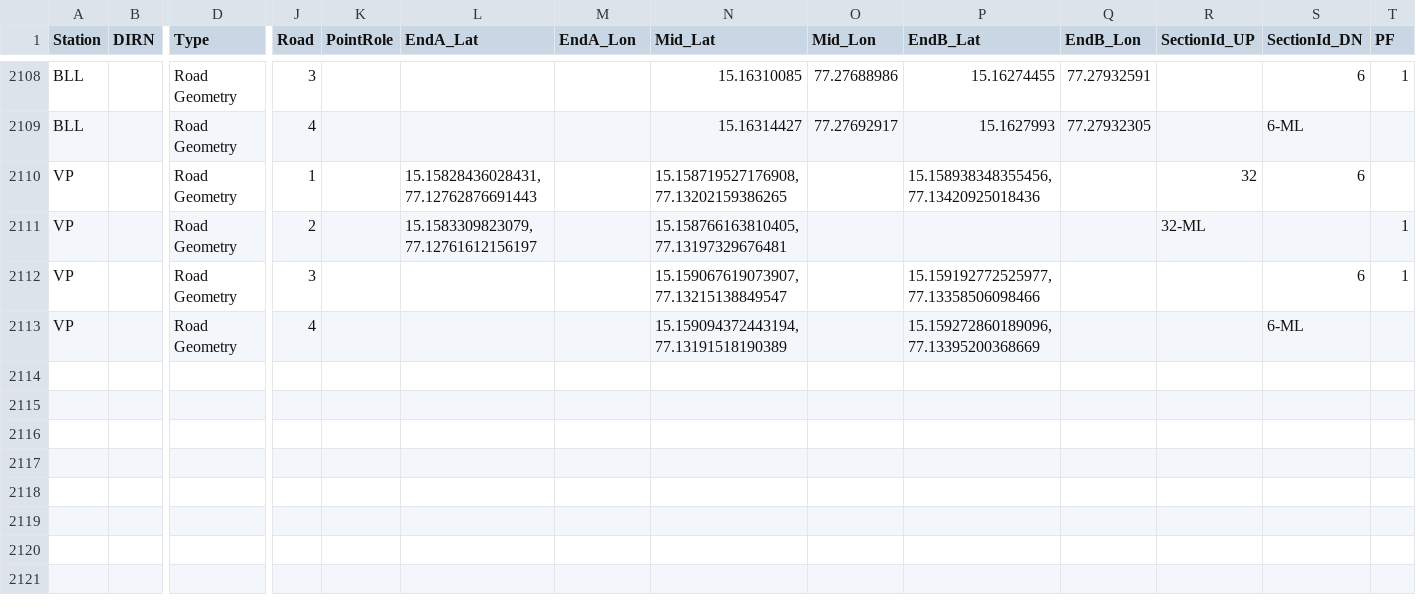
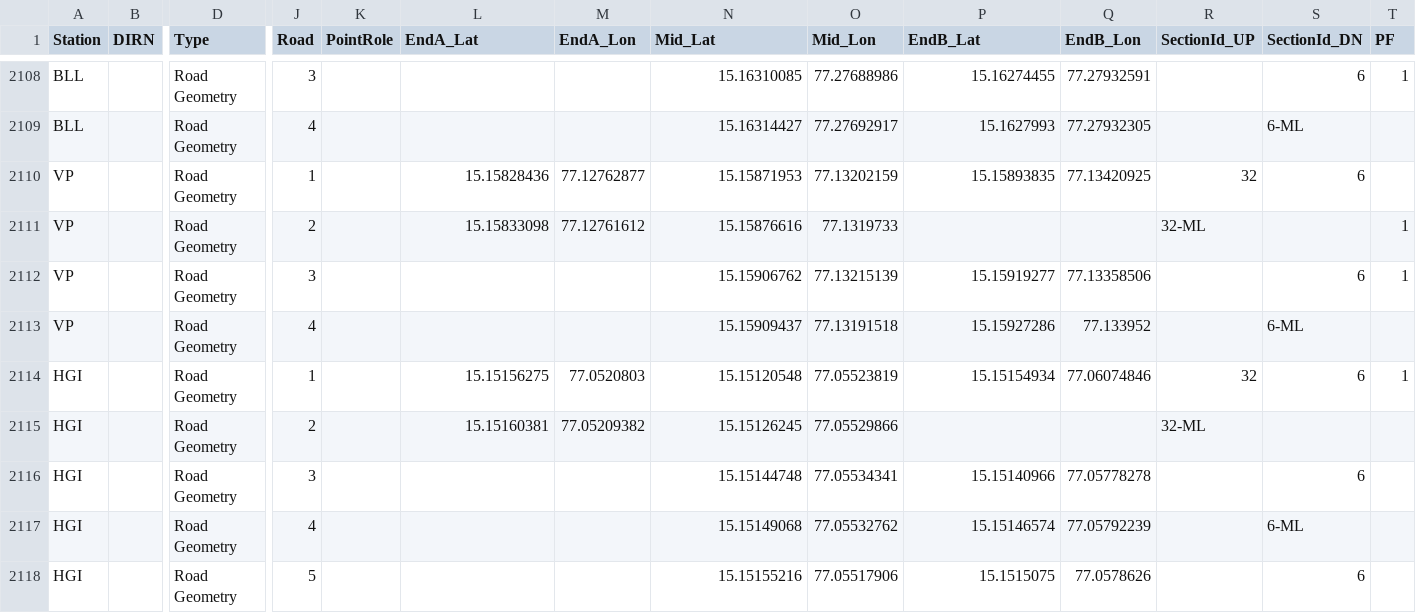
Before and after one commit to SanthoshBanala/SPM-OFFICE, a CSV file: InputBFSDData2_dev.csv, drawn as a sheet; only a part is shown, gaps mark what is left out; rows hold the shown columns only; the diff names each change by its address in the sheet, - before the commit and + after, or states it on an @@ line.

Commit message:
BLL VP HGI

```diff
--- a/InputBFSDData2_dev.csv
+++ b/InputBFSDData2_dev.csv
-L2110 (EndA_Lat): 15.15828436028431, 77.12762876691443
+L2110 (EndA_Lat): 15.15828436
-M2110 (EndA_Lon): (empty)
+M2110 (EndA_Lon): 77.12762877
-N2110 (Mid_Lat): 15.158719527176908, 77.13202159386265
+N2110 (Mid_Lat): 15.15871953
-O2110 (Mid_Lon): (empty)
+O2110 (Mid_Lon): 77.13202159
-P2110 (EndB_Lat): 15.158938348355456, 77.13420925018436
+P2110 (EndB_Lat): 15.15893835
-Q2110 (EndB_Lon): (empty)
+Q2110 (EndB_Lon): 77.13420925
-L2111 (EndA_Lat): 15.1583309823079, 77.12761612156197
+L2111 (EndA_Lat): 15.15833098
-M2111 (EndA_Lon): (empty)
+M2111 (EndA_Lon): 77.12761612
-N2111 (Mid_Lat): 15.158766163810405, 77.13197329676481
+N2111 (Mid_Lat): 15.15876616
-O2111 (Mid_Lon): (empty)
+O2111 (Mid_Lon): 77.1319733
-N2112 (Mid_Lat): 15.159067619073907, 77.13215138849547
+N2112 (Mid_Lat): 15.15906762
-O2112 (Mid_Lon): (empty)
+O2112 (Mid_Lon): 77.13215139
-P2112 (EndB_Lat): 15.159192772525977, 77.13358506098466
+P2112 (EndB_Lat): 15.15919277
-Q2112 (EndB_Lon): (empty)
+Q2112 (EndB_Lon): 77.13358506
-N2113 (Mid_Lat): 15.159094372443194, 77.13191518190389
+N2113 (Mid_Lat): 15.15909437
-O2113 (Mid_Lon): (empty)
+O2113 (Mid_Lon): 77.13191518
-P2113 (EndB_Lat): 15.159272860189096, 77.13395200368669
+P2113 (EndB_Lat): 15.15927286
-Q2113 (EndB_Lon): (empty)
+Q2113 (EndB_Lon): 77.133952
+row 2114: HGI |  | Road Geometry | 1 |  | 15.15156275 | 77.0520803 | 15.15120548 | 77.05523819 | 15.15154934 | 77.06074846 | 32 | 6 | 1
+row 2115: HGI |  | Road Geometry | 2 |  | 15.15160381 | 77.05209382 | 15.15126245 | 77.05529866 |  |  | 32-ML
+row 2116: HGI |  | Road Geometry | 3 |  |  |  | 15.15144748 | 77.05534341 | 15.15140966 | 77.05778278 |  | 6
+row 2117: HGI |  | Road Geometry | 4 |  |  |  | 15.15149068 | 77.05532762 | 15.15146574 | 77.05792239 |  | 6-ML
+row 2118: HGI |  | Road Geometry | 5 |  |  |  | 15.15155216 | 77.05517906 | 15.1515075 | 77.0578626 |  | 6
```
